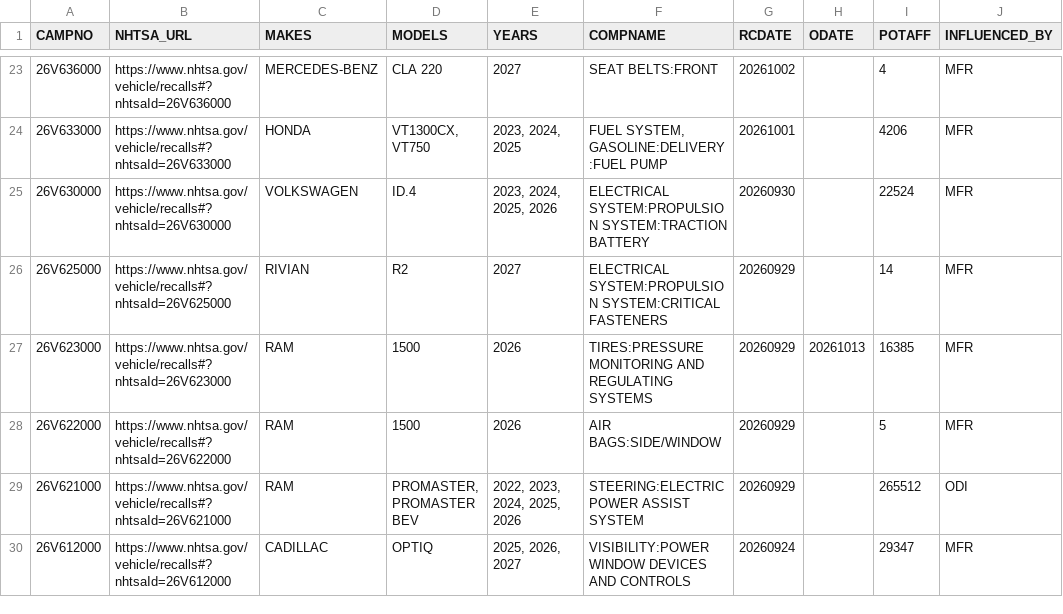
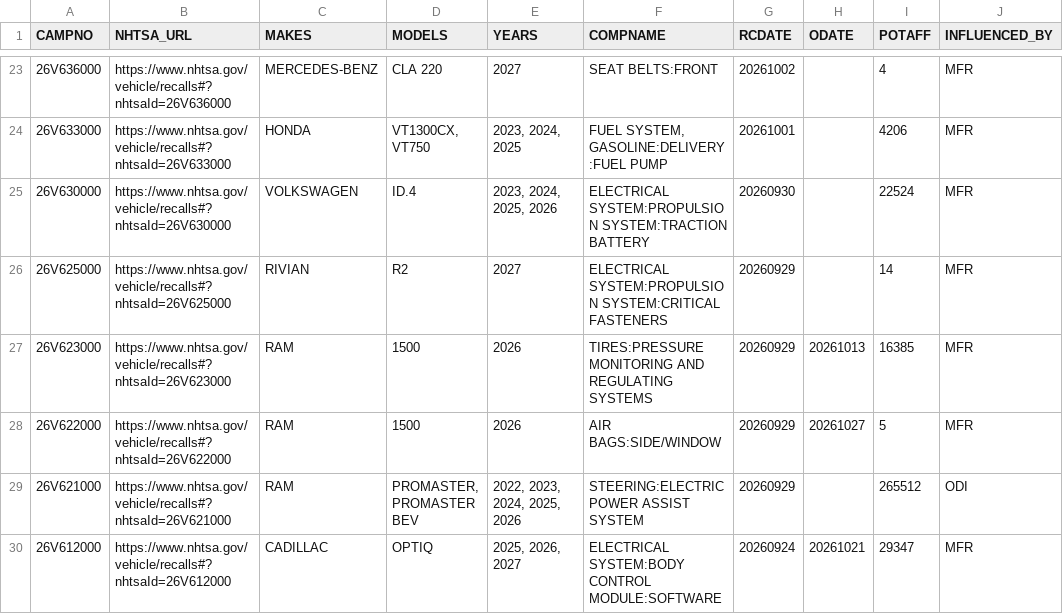
Before and after one commit to grantschwab/recall-tool, a CSV file: recalls_2020_present.csv, drawn as a sheet; only a part is shown, gaps mark what is left out; the diff covers the shown part only; the diff names each change by its address in the sheet, - before the commit and + after, or states it on an @@ line.

```diff
--- a/recalls_2020_present.csv
+++ b/recalls_2020_present.csv
-H28 (ODATE): (empty)
+H28 (ODATE): 20261027
-F30 (COMPNAME): VISIBILITY:POWER WINDOW DEVICES AND CONTROLS
+F30 (COMPNAME): ELECTRICAL SYSTEM:BODY CONTROL MODULE:SOFTWARE
-H30 (ODATE): (empty)
+H30 (ODATE): 20261021
```
Also changed, not shown: 60 edited cells elsewhere in this file.
